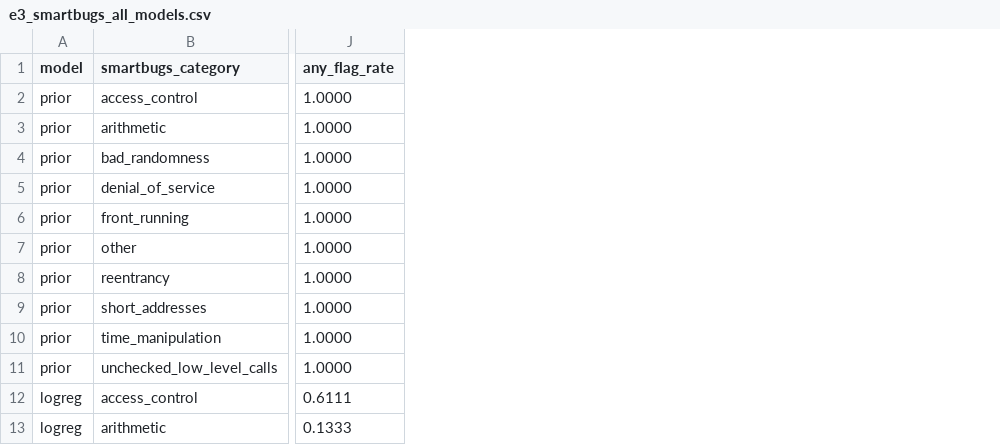
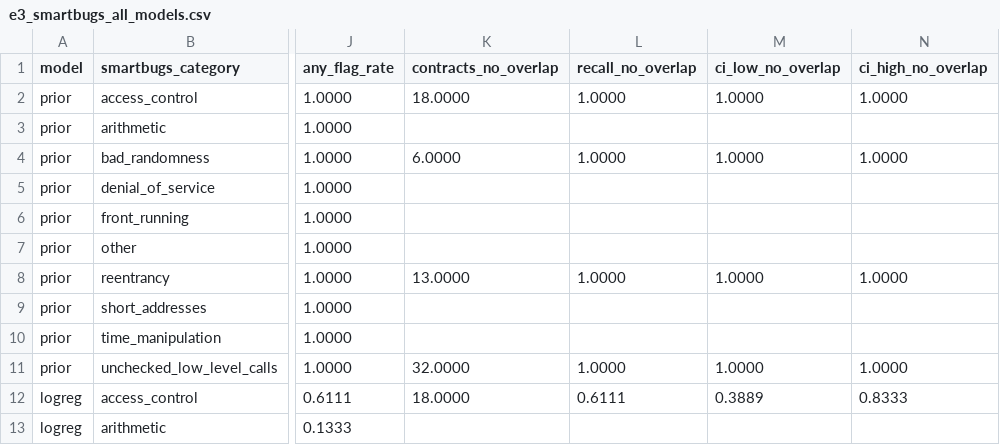
Before and after one commit to tlhaasami/muhafix-sol, a CSV file: reports/tables/e3_smartbugs_all_models.csv, drawn as a sheet; only a part is shown, gaps mark what is left out; the diff names each change by its address in the sheet, - before the commit and + after, or states it on an @@ line.

Commit message:
Review fixes (evaluation): SmartBugs overlap, clean-subset results, cluster bootstrap
- src/gold_overlap.py: 42 of 143 SmartBugs contracts also occur in Dataset A (34 exact, rest near
  copies or same address); E3 and E3b now report results on all contracts and on the 51 confirmed
  contracts with no overlap (MLP recall 52.9 % vs 62.6 % on all)
- Test-split intervals: cluster bootstrap over clone groups with the configured 1,000 resamples
  (was 200 resamples of single contracts)
- E3b: confirmed-only, no-overlap and flagged-only rows; random baseline for the same-function rule
- E5: case studies only from contracts with no training copy and no near-identical duplicates;
  real warm-latency medians for the long inputs; label density per length slice
- The freeze check also verifies the evaluated MLP and logistic regression files are the frozen ones

```diff
--- a/reports/tables/e3_smartbugs_all_models.csv
+++ b/reports/tables/e3_smartbugs_all_models.csv
+column K (contracts_no_overlap), rows 2-12: 18.0000 |  | 6.0000 |  |  |  | 13.0000 |  |  | 32.0000 | 18.0000
+column L (recall_no_overlap), rows 2-12: 1.0000 |  | 1.0000 |  |  |  | 1.0000 |  |  | 1.0000 | 0.6111
+column M (ci_low_no_overlap), rows 2-12: 1.0000 |  | 1.0000 |  |  |  | 1.0000 |  |  | 1.0000 | 0.3889
+column N (ci_high_no_overlap), rows 2-12: 1.0000 |  | 1.0000 |  |  |  | 1.0000 |  |  | 1.0000 | 0.8333
```
Also changed, not shown: reports/tables/e3_smartbugs_recall.csv, reports/tables/e3_summary.csv, 11 other files.
